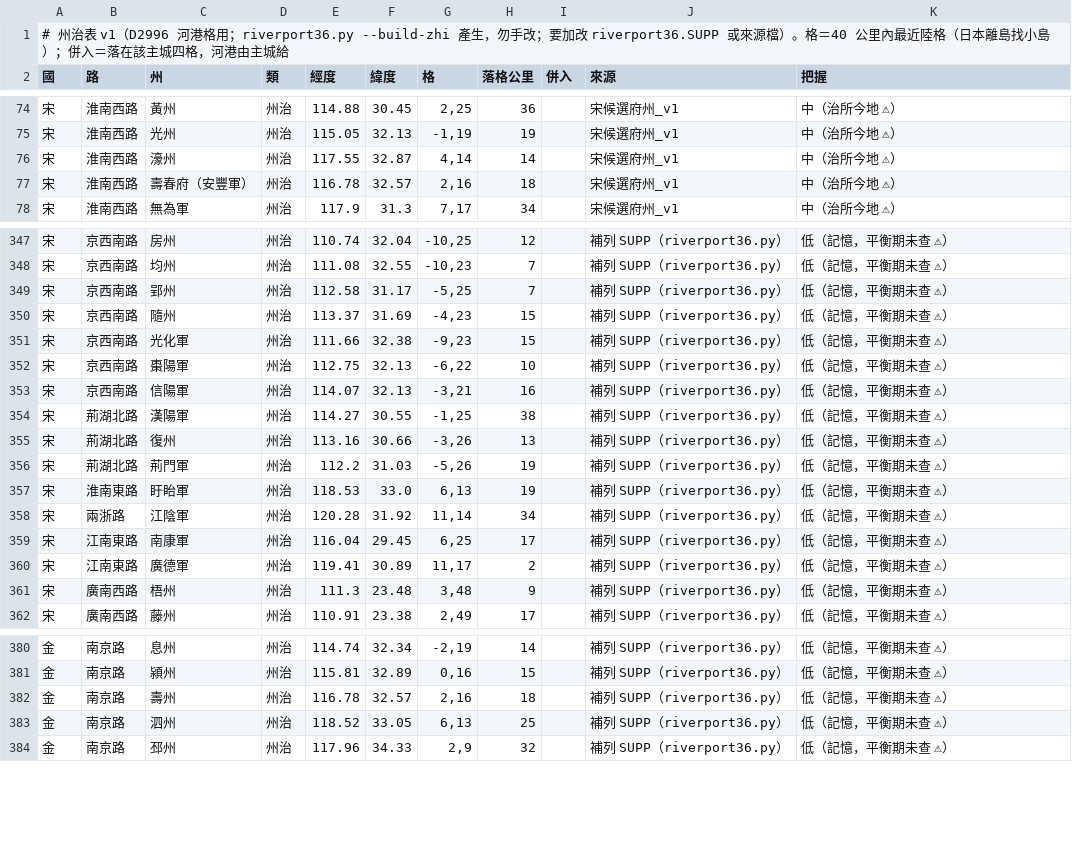
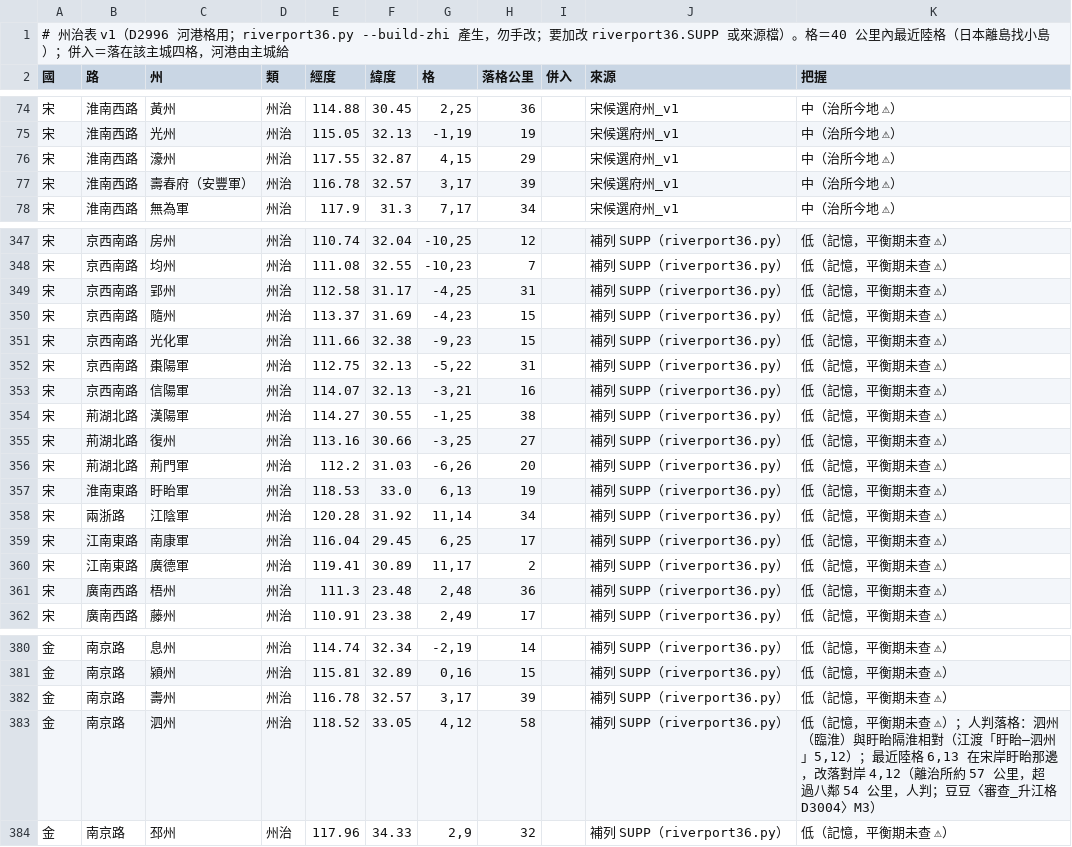
Before and after one commit to maybe-su/xcj4-public, a TSV file: map/36/州治表_v1.tsv, drawn as a sheet; only a part is shown, gaps mark what is left out; the diff covers the shown part only.

```diff
--- a/map/36/州治表_v1.tsv
+++ b/map/36/州治表_v1.tsv
@@ -75,4 +75,4 @@
 宋	淮南西路	光州	州治	115.05	32.13	-1,19	19		宋候選府州_v1	中（治所今地 ⚠）
-宋	淮南西路	濠州	州治	117.55	32.87	4,14	14		宋候選府州_v1	中（治所今地 ⚠）
-宋	淮南西路	壽春府（安豐軍）	州治	116.78	32.57	2,16	18		宋候選府州_v1	中（治所今地 ⚠）
+宋	淮南西路	濠州	州治	117.55	32.87	4,15	29		宋候選府州_v1	中（治所今地 ⚠）
+宋	淮南西路	壽春府（安豐軍）	州治	116.78	32.57	3,17	39		宋候選府州_v1	中（治所今地 ⚠）
 宋	淮南西路	無為軍	州治	117.9	31.3	7,17	34		宋候選府州_v1	中（治所今地 ⚠）
@@ -348,10 +348,10 @@
 宋	京西南路	均州	州治	111.08	32.55	-10,23	7		補列 SUPP（riverport36.py）	低（記憶，平衡期未查 ⚠）
-宋	京西南路	郢州	州治	112.58	31.17	-5,25	7		補列 SUPP（riverport36.py）	低（記憶，平衡期未查 ⚠）
+宋	京西南路	郢州	州治	112.58	31.17	-4,25	31		補列 SUPP（riverport36.py）	低（記憶，平衡期未查 ⚠）
 宋	京西南路	隨州	州治	113.37	31.69	-4,23	15		補列 SUPP（riverport36.py）	低（記憶，平衡期未查 ⚠）
 宋	京西南路	光化軍	州治	111.66	32.38	-9,23	15		補列 SUPP（riverport36.py）	低（記憶，平衡期未查 ⚠）
-宋	京西南路	棗陽軍	州治	112.75	32.13	-6,22	10		補列 SUPP（riverport36.py）	低（記憶，平衡期未查 ⚠）
+宋	京西南路	棗陽軍	州治	112.75	32.13	-5,22	31		補列 SUPP（riverport36.py）	低（記憶，平衡期未查 ⚠）
 宋	京西南路	信陽軍	州治	114.07	32.13	-3,21	16		補列 SUPP（riverport36.py）	低（記憶，平衡期未查 ⚠）
 宋	荊湖北路	漢陽軍	州治	114.27	30.55	-1,25	38		補列 SUPP（riverport36.py）	低（記憶，平衡期未查 ⚠）
-宋	荊湖北路	復州	州治	113.16	30.66	-3,26	13		補列 SUPP（riverport36.py）	低（記憶，平衡期未查 ⚠）
-宋	荊湖北路	荊門軍	州治	112.2	31.03	-5,26	19		補列 SUPP（riverport36.py）	低（記憶，平衡期未查 ⚠）
+宋	荊湖北路	復州	州治	113.16	30.66	-3,25	27		補列 SUPP（riverport36.py）	低（記憶，平衡期未查 ⚠）
+宋	荊湖北路	荊門軍	州治	112.2	31.03	-6,26	20		補列 SUPP（riverport36.py）	低（記憶，平衡期未查 ⚠）
 宋	淮南東路	盱眙軍	州治	118.53	33.0	6,13	19		補列 SUPP（riverport36.py）	低（記憶，平衡期未查 ⚠）
@@ -360,3 +360,3 @@
 宋	江南東路	廣德軍	州治	119.41	30.89	11,17	2		補列 SUPP（riverport36.py）	低（記憶，平衡期未查 ⚠）
-宋	廣南西路	梧州	州治	111.3	23.48	3,48	9		補列 SUPP（riverport36.py）	低（記憶，平衡期未查 ⚠）
+宋	廣南西路	梧州	州治	111.3	23.48	2,48	36		補列 SUPP（riverport36.py）	低（記憶，平衡期未查 ⚠）
 宋	廣南西路	藤州	州治	110.91	23.38	2,49	17		補列 SUPP（riverport36.py）	低（記憶，平衡期未查 ⚠）
@@ -381,4 +381,4 @@
 金	南京路	潁州	州治	115.81	32.89	0,16	15		補列 SUPP（riverport36.py）	低（記憶，平衡期未查 ⚠）
-金	南京路	壽州	州治	116.78	32.57	2,16	18		補列 SUPP（riverport36.py）	低（記憶，平衡期未查 ⚠）
-金	南京路	泗州	州治	118.52	33.05	6,13	25		補列 SUPP（riverport36.py）	低（記憶，平衡期未查 ⚠）
+金	南京路	壽州	州治	116.78	32.57	3,17	39		補列 SUPP（riverport36.py）	低（記憶，平衡期未查 ⚠）
+金	南京路	泗州	州治	118.52	33.05	4,12	58		補列 SUPP（riverport36.py）	低（記憶，平衡期未查 ⚠）；人判落格：泗州（臨淮）與盱眙隔淮相對（江渡「盱眙—泗州」5,12）；最近陸格 6,13 在宋岸盱眙那邊，改落對岸 4,12（離治所約 57 公里，超過八鄰 54 公里，人判；豆豆〈審查_升江格D3004〉M3）
 金	南京路	邳州	州治	117.96	34.33	2,9	32		補列 SUPP（riverport36.py）	低（記憶，平衡期未查 ⚠）
```
Also changed, not shown: 9 edited cells elsewhere in this file, map/36/海岸修正_v1.tsv, map/36/灣格港名_v1.tsv, 19 other files.
